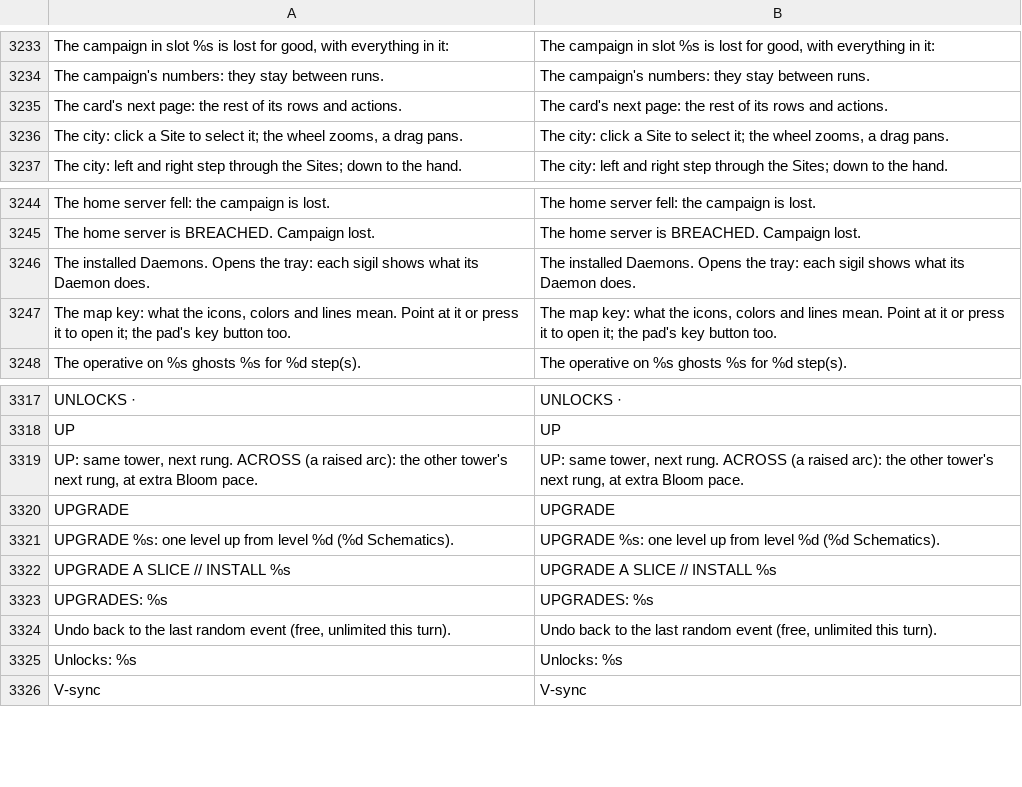
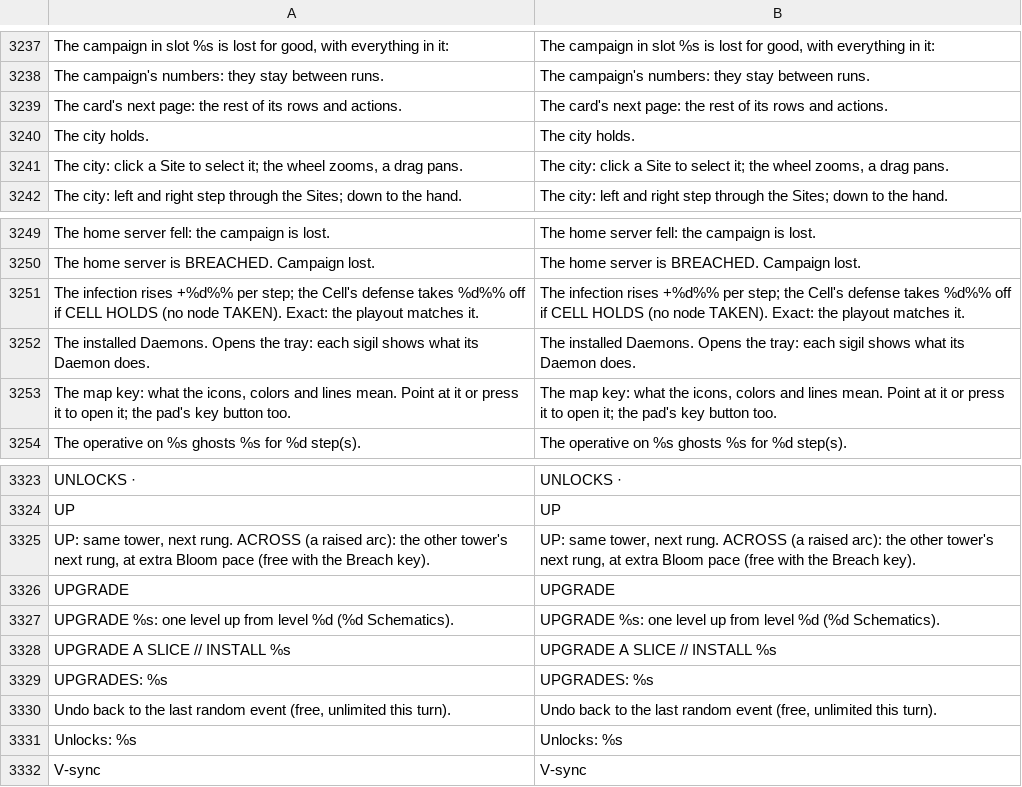
Before and after one commit to Noitues/REBEL_CELL, a CSV file: assets/text/strings.csv, drawn as a sheet; only a part is shown, gaps mark what is left out; the diff covers the shown part only.

```diff
--- a/assets/text/strings.csv
+++ b/assets/text/strings.csv
@@ -3261,2 +3265,3 @@ The campaign's numbers: they stay between runs.,The campaign's numbers: they sta
 The card's next page: the rest of its rows and actions.,The card's next page: the rest of its rows and actions.
+The city holds.,The city holds.
 "The city: click a Site to select it; the wheel zooms, a drag pans.","The city: click a Site to select it; the wheel zooms, a drag pans."
@@ -3271,2 +3276,3 @@ The home server fell: the campaign is lost.,The home server fell: the campaign i
 The home server is BREACHED. Campaign lost.,The home server is BREACHED. Campaign lost.
+The infection rises +%d%% per step; the Cell's defense takes %d%% off if CELL HOLDS (no node TAKEN). Exact: the playout matches it.,The infection rises +%d%% per step; the Cell's defense takes %d%% off if CELL HOLDS (no node TAKEN). Exact: the playout matches it.
 The installed Daemons. Opens the tray: each sigil shows what its Daemon does.,The installed Daemons. Opens the tray: each sigil shows what its Daemon does.
@@ -3344,3 +3350,3 @@ UNLOCKS ·,UNLOCKS ·
 UP,UP
-"UP: same tower, next rung.  ACROSS (a raised arc): the other tower's next rung, at extra Bloom pace.","UP: same tower, next rung.  ACROSS (a raised arc): the other tower's next rung, at extra Bloom pace."
+"UP: same tower, next rung.  ACROSS (a raised arc): the other tower's next rung, at extra Bloom pace (free with the Breach key).","UP: same tower, next rung.  ACROSS (a raised arc): the other tower's next rung, at extra Bloom pace (free with the Breach key)."
 UPGRADE,UPGRADE
```
Also changed, not shown: 5 added rows and 1 removed row elsewhere in this file, 23 other files.
